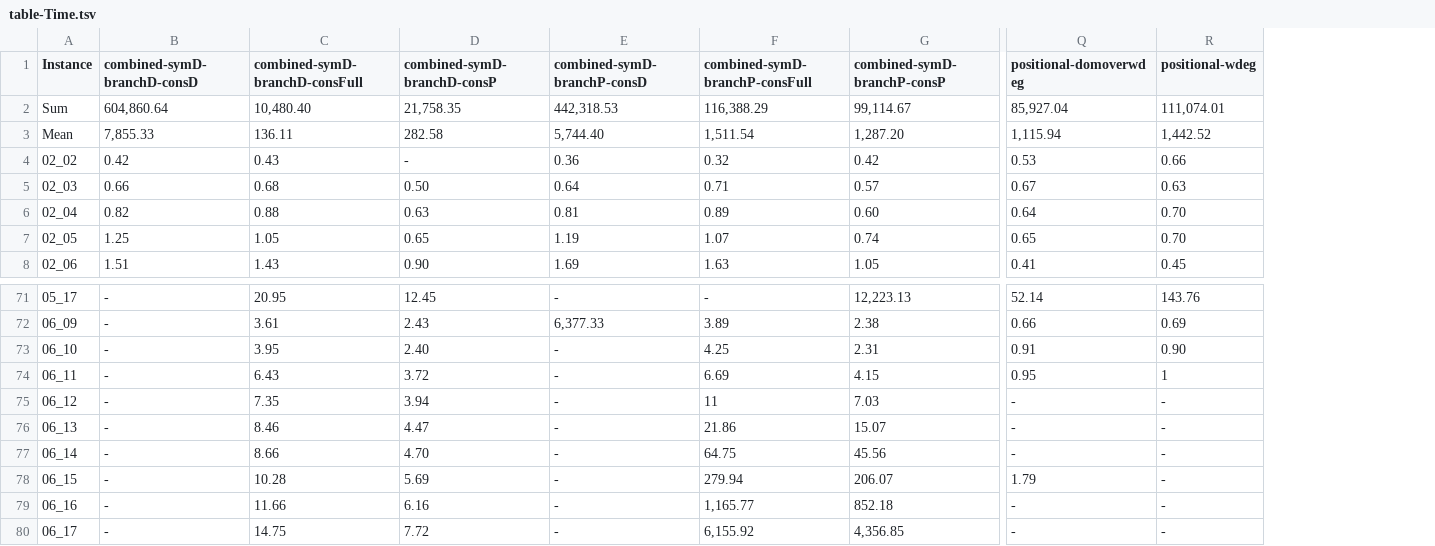
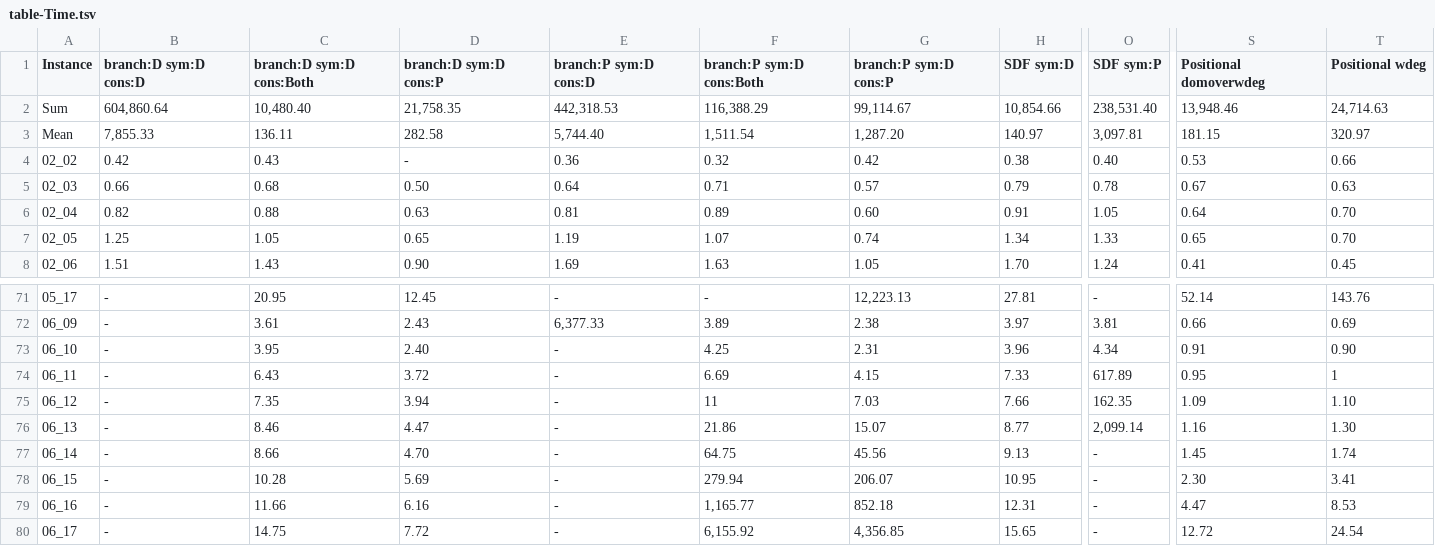
Before and after one commit to stacs-cp/ModRef2018-Langfords, a TSV file: experiment/plots/table-Time.tsv, drawn as a sheet; only a part is shown, gaps mark what is left out; addresses are those after the commit; the diff covers the shown part only; the diff names each change by its address in the sheet, - before the commit and + after, or states it on an @@ line.

```diff
--- a/experiment/plots/table-Time.tsv
+++ b/experiment/plots/table-Time.tsv
+column H (SDF sym:D), rows 2-8: 10,854.66 | 140.97 | 0.38 | 0.79 | 0.91 | 1.34 | 1.70; rows 71-80: 27.81 | 3.97 | 3.96 | 7.33 | 7.66 | 8.77 | 9.13 | 10.95 | 12.31 | 15.65
+column O (SDF sym:P), rows 2-8: 238,531.40 | 3,097.81 | 0.40 | 0.78 | 1.05 | 1.33 | 1.24; rows 71-80: - | 3.81 | 4.34 | 617.89 | 162.35 | 2,099.14 | - | - | - | -
-B1: combined-symD-branchD-consD
+B1: branch:D sym:D cons:D
-C1: combined-symD-branchD-consFull
+C1: branch:D sym:D cons:Both
-D1: combined-symD-branchD-consP
+D1: branch:D sym:D cons:P
-E1: combined-symD-branchP-consD
+E1: branch:P sym:D cons:D
-F1: combined-symD-branchP-consFull
+F1: branch:P sym:D cons:Both
-G1: combined-symD-branchP-consP
+G1: branch:P sym:D cons:P
-S1: positional-domoverwdeg
+S1: Positional domoverwdeg
-T1: positional-wdeg
+T1: Positional wdeg
-S2 (Positional domoverwdeg): 85,927.04
+S2 (Positional domoverwdeg): 13,948.46
-T2 (Positional wdeg): 111,074.01
+T2 (Positional wdeg): 24,714.63
-S3 (Positional domoverwdeg): 1,115.94
+S3 (Positional domoverwdeg): 181.15
-T3 (Positional wdeg): 1,442.52
+T3 (Positional wdeg): 320.97
-S75 (Positional domoverwdeg): -
+S75 (Positional domoverwdeg): 1.09
-T75 (Positional wdeg): -
+T75 (Positional wdeg): 1.10
-S76 (Positional domoverwdeg): -
+S76 (Positional domoverwdeg): 1.16
-T76 (Positional wdeg): -
+T76 (Positional wdeg): 1.30
-S77 (Positional domoverwdeg): -
+S77 (Positional domoverwdeg): 1.45
-T77 (Positional wdeg): -
+T77 (Positional wdeg): 1.74
-S78 (Positional domoverwdeg): 1.79
+S78 (Positional domoverwdeg): 2.30
-T78 (Positional wdeg): -
+T78 (Positional wdeg): 3.41
-S79 (Positional domoverwdeg): -
+S79 (Positional domoverwdeg): 4.47
-T79 (Positional wdeg): -
+T79 (Positional wdeg): 8.53
-S80 (Positional domoverwdeg): -
+S80 (Positional domoverwdeg): 12.72
-T80 (Positional wdeg): -
+T80 (Positional wdeg): 24.54
```
Also changed, not shown: 10 edited cells elsewhere in this file, experiment/plots/table-Nodes.tsv, experiment/plots/table-SavileRowTime.tsv, 2 other files.
